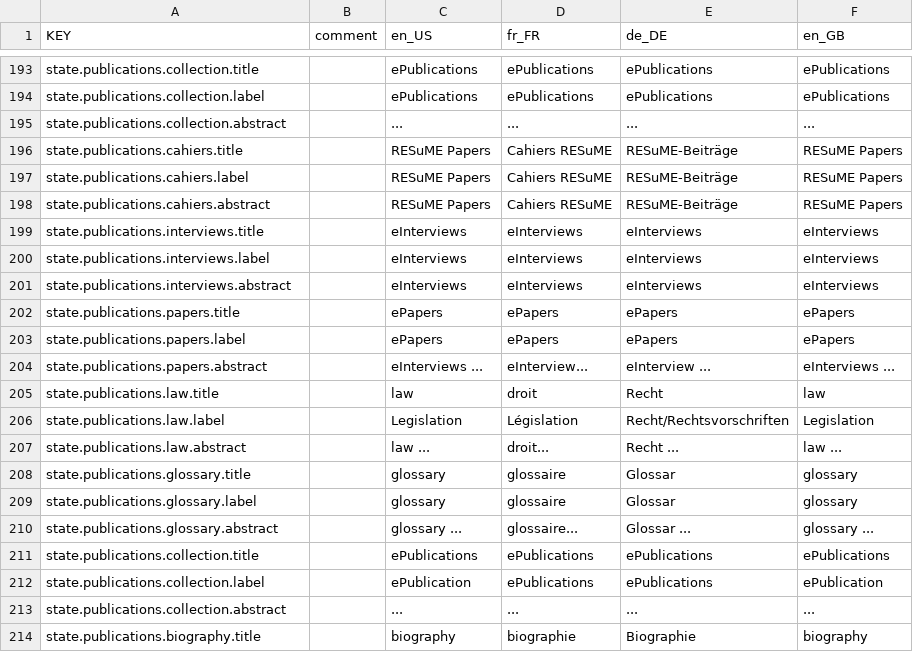
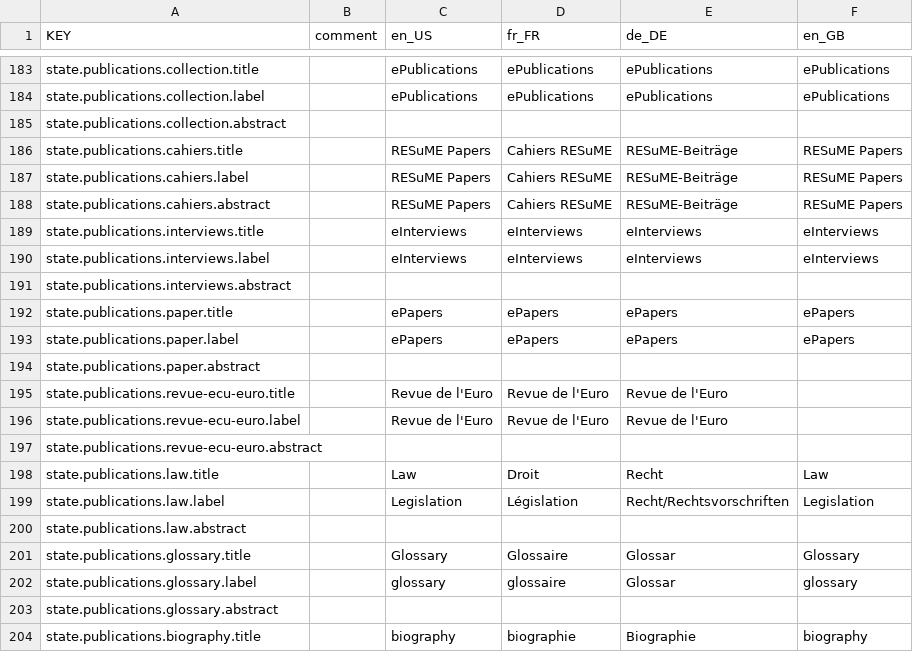
Before and after one commit to resume-unilu/RESuME, a CSV file: src/locale/locale-all.csv, drawn as a sheet; only a part is shown, gaps mark what is left out; the diff covers the shown part only.

Commit message:
create a unique listofitems template for faceted lists

```diff
--- a/src/locale/locale-all.csv
+++ b/src/locale/locale-all.csv
@@ -194,3 +184,3 @@ state.publications.collection.title,,ePublications,ePublications,ePublications,e
 state.publications.collection.label,,ePublications,ePublications,ePublications,ePublications
-state.publications.collection.abstract,,...,...,...,...
+state.publications.collection.abstract,,,,,
 state.publications.cahiers.title,,RESuME Papers,Cahiers RESuME,RESuME-Beiträge,RESuME Papers
@@ -200,15 +190,15 @@ state.publications.interviews.title,,eInterviews,eInterviews,eInterviews,eInterv
 state.publications.interviews.label,,eInterviews,eInterviews,eInterviews,eInterviews
-state.publications.interviews.abstract,,eInterviews,eInterviews,eInterviews,eInterviews
-state.publications.papers.title,,ePapers,ePapers,ePapers,ePapers
-state.publications.papers.label,,ePapers,ePapers,ePapers,ePapers
-state.publications.papers.abstract,,eInterviews ...,eInterview...,eInterview ...,eInterviews ...
-state.publications.law.title,,law,droit,Recht,law
+state.publications.interviews.abstract,,,,,
+state.publications.paper.title,,ePapers,ePapers,ePapers,ePapers
+state.publications.paper.label,,ePapers,ePapers,ePapers,ePapers
+state.publications.paper.abstract,,,,,
+state.publications.revue-ecu-euro.title,,Revue de l'Euro,Revue de l'Euro,Revue de l'Euro,
+state.publications.revue-ecu-euro.label,,Revue de l'Euro,Revue de l'Euro,Revue de l'Euro,
+state.publications.revue-ecu-euro.abstract,,,,,
+state.publications.law.title,,Law,Droit,Recht,Law
 state.publications.law.label,,Legislation,Législation,Recht/Rechtsvorschriften,Legislation
-state.publications.law.abstract,,law ...,droit...,Recht ...,law ...
-state.publications.glossary.title,,glossary,glossaire,Glossar,glossary
+state.publications.law.abstract,,,,,
+state.publications.glossary.title,,Glossary,Glossaire,Glossar,Glossary
 state.publications.glossary.label,,glossary,glossaire,Glossar,glossary
-state.publications.glossary.abstract,,glossary ...,glossaire...,Glossar ...,glossary ...
-state.publications.collection.title,,ePublications,ePublications,ePublications,ePublications
-state.publications.collection.label,,ePublication,ePublications,ePublications,ePublication
-state.publications.collection.abstract,,...,...,...,...
+state.publications.glossary.abstract,,,,,
 state.publications.biography.title,,biography,biographie,Biographie,biography
```
Also changed, not shown: 6 added rows, 16 removed rows and 4 edited cells elsewhere in this file, 15 other files.
